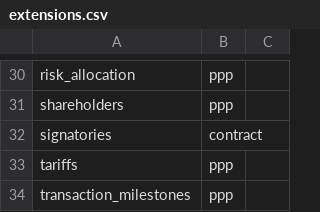
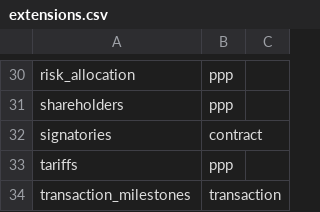
Before and after one commit to open-contracting/extension_registry, a CSV file: extensions.csv, drawn as a sheet; only a part is shown, gaps mark what is left out.

Commit message:
Change transaction_milestones category to new transaction category

```diff
--- a/extensions.csv
+++ b/extensions.csv
@@ -33,2 +33,2 @@ signatories,contract,
 tariffs,ppp,
-transaction_milestones,ppp,
+transaction_milestones,transaction,
```
Also changed, not shown: 2 other files.
